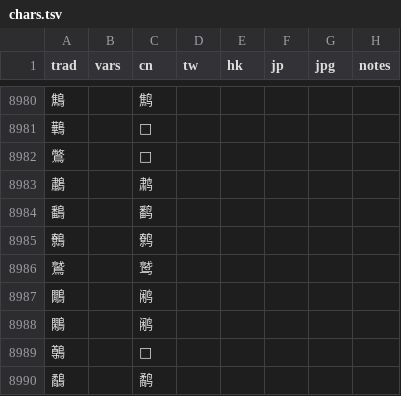
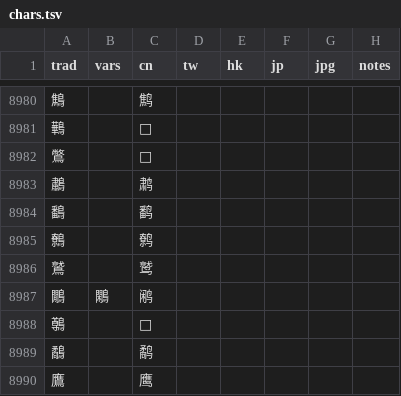
Before and after one commit to danny0838/sts-lib, a TSV file: sts/data/scheme/chars.tsv, drawn as a sheet; only a part is shown, gaps mark what is left out; the shorter side is filled out with more unchanged rows.

```diff
--- a/sts/data/scheme/chars.tsv
+++ b/sts/data/scheme/chars.tsv
@@ -8986,4 +8986,3 @@ trad	vars	cn	tw	hk	jp	jpg	notes
 鷲		鹫					
-鷳		鹇					
-鷴		鹇					
+鷳	鷴	鹇					
 鷷		𫜄					
```
Also changed, not shown: sts/data/scheme/chars_s2t.tsv.
